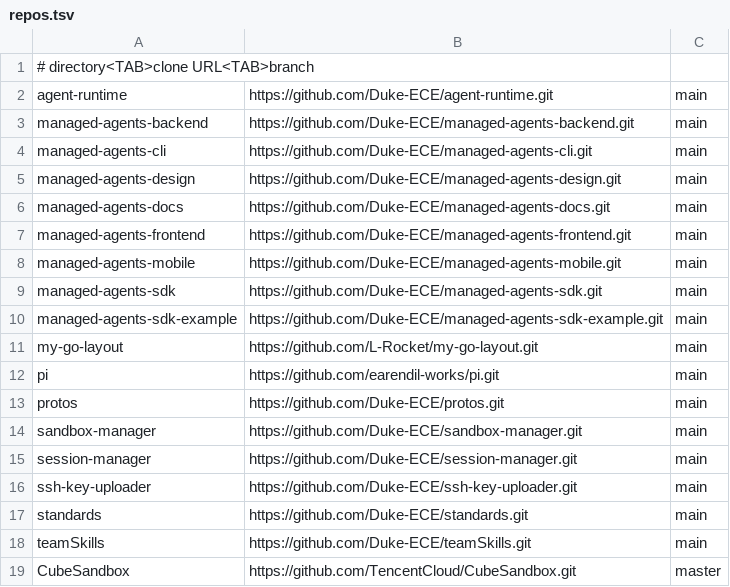
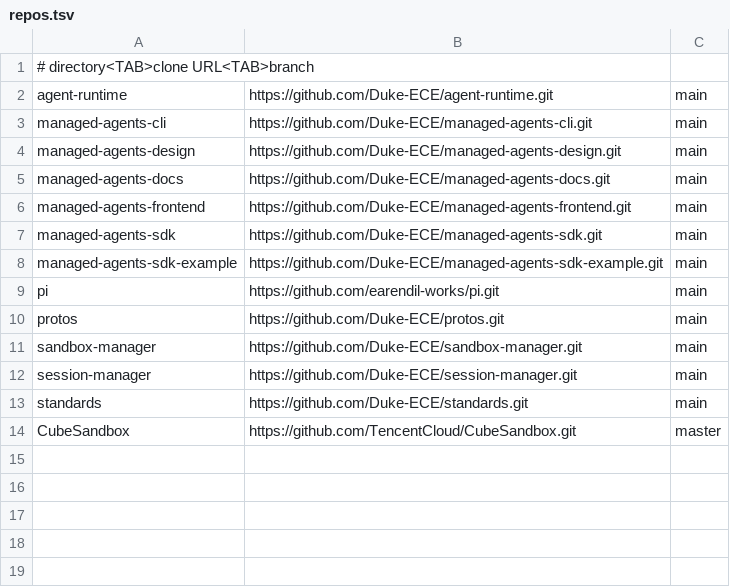
Before and after one commit to L-Rocket/PolyAgent, a TSV file: workspace/repos.tsv, drawn as a sheet.

Commit message:
Separate public and restricted workspace checkouts

```diff
--- a/workspace/repos.tsv
+++ b/workspace/repos.tsv
@@ -2,3 +2,2 @@
 agent-runtime	https://github.com/Duke-ECE/agent-runtime.git	main
-managed-agents-backend	https://github.com/Duke-ECE/managed-agents-backend.git	main
 managed-agents-cli	https://github.com/Duke-ECE/managed-agents-cli.git	main
@@ -7,6 +6,4 @@ managed-agents-docs	https://github.com/Duke-ECE/managed-agents-docs.git	main
 managed-agents-frontend	https://github.com/Duke-ECE/managed-agents-frontend.git	main
-managed-agents-mobile	https://github.com/Duke-ECE/managed-agents-mobile.git	main
 managed-agents-sdk	https://github.com/Duke-ECE/managed-agents-sdk.git	main
 managed-agents-sdk-example	https://github.com/Duke-ECE/managed-agents-sdk-example.git	main
-my-go-layout	https://github.com/L-Rocket/my-go-layout.git	main
 pi	https://github.com/earendil-works/pi.git	main
@@ -15,5 +12,3 @@ sandbox-manager	https://github.com/Duke-ECE/sandbox-manager.git	main
 session-manager	https://github.com/Duke-ECE/session-manager.git	main
-ssh-key-uploader	https://github.com/Duke-ECE/ssh-key-uploader.git	main
 standards	https://github.com/Duke-ECE/standards.git	main
-teamSkills	https://github.com/Duke-ECE/teamSkills.git	main
 CubeSandbox	https://github.com/TencentCloud/CubeSandbox.git	master
```
Also changed, not shown: 7 other files.
